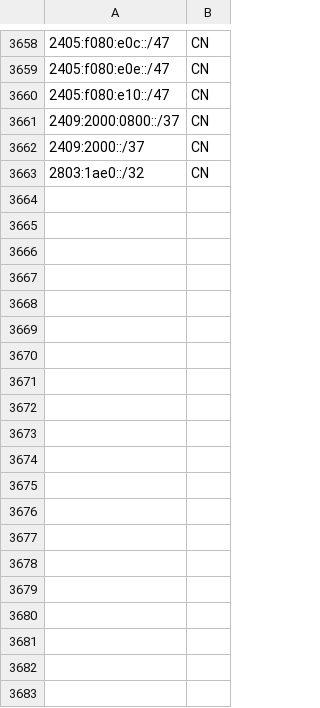
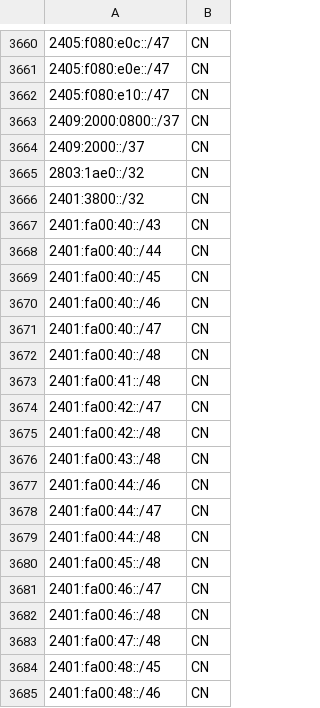
Before and after one commit to redpilllabs/GFIGeoIP, a CSV file: Data/AS_CIDRs/ipv6_CN.csv, drawn as a sheet; only a part is shown, gaps mark what is left out; the diff covers the shown part only; the diff names each change by its address in the sheet, - before the commit and + after, or states it on an @@ line.

Commit message:
Add social media and pornography CIDRs

```diff
--- a/Data/AS_CIDRs/ipv6_CN.csv
+++ b/Data/AS_CIDRs/ipv6_CN.csv
+row 3666: 2401:3800::/32 | CN
+row 3667: 2401:fa00:40::/43 | CN
+row 3668: 2401:fa00:40::/44 | CN
+row 3669: 2401:fa00:40::/45 | CN
+row 3670: 2401:fa00:40::/46 | CN
+row 3671: 2401:fa00:40::/47 | CN
+row 3672: 2401:fa00:40::/48 | CN
+row 3673: 2401:fa00:41::/48 | CN
+row 3674: 2401:fa00:42::/47 | CN
+row 3675: 2401:fa00:42::/48 | CN
+row 3676: 2401:fa00:43::/48 | CN
+row 3677: 2401:fa00:44::/46 | CN
+row 3678: 2401:fa00:44::/47 | CN
+row 3679: 2401:fa00:44::/48 | CN
+row 3680: 2401:fa00:45::/48 | CN
+row 3681: 2401:fa00:46::/47 | CN
+row 3682: 2401:fa00:46::/48 | CN
+row 3683: 2401:fa00:47::/48 | CN
+row 3684: 2401:fa00:48::/45 | CN
+row 3685: 2401:fa00:48::/46 | CN
```
Also changed, not shown: 49 added rows and 1 edited cell elsewhere in this file, Data/AS_CIDRs/ipv4_CN.csv, 13 other files.
